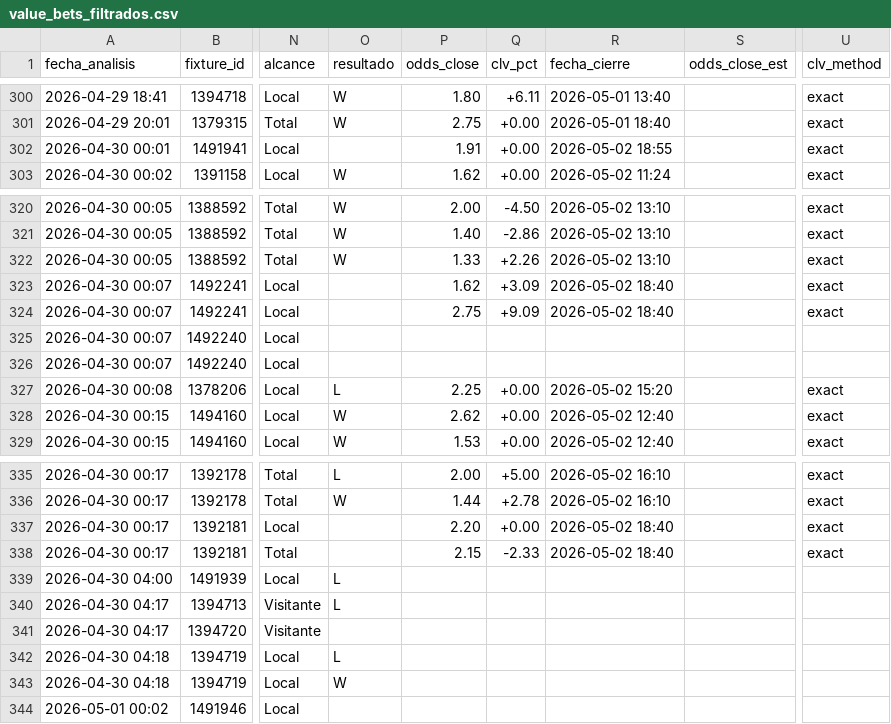
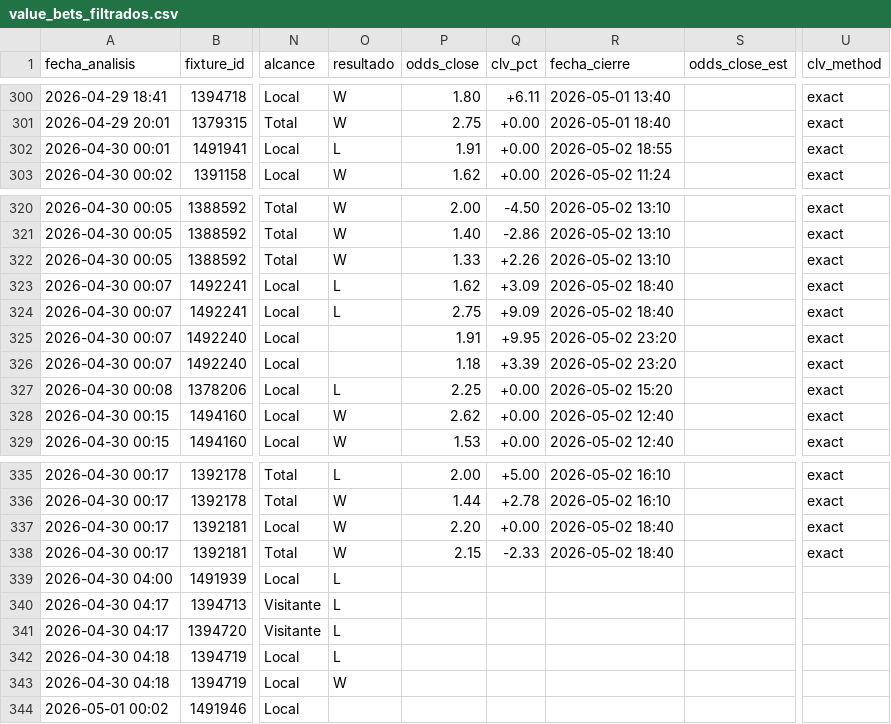
Before and after one commit to MatiasDas223/ApuestasDepo, a CSV file: data/apuestas/value_bets_filtrados.csv, drawn as a sheet; only a part is shown, gaps mark what is left out; the diff names each change by its address in the sheet, - before the commit and + after, or states it on an @@ line.

```diff
--- a/data/apuestas/value_bets_filtrados.csv
+++ b/data/apuestas/value_bets_filtrados.csv
-O302 (resultado): (empty)
+O302 (resultado): L
-O323:O324 (resultado): (empty)
+O323:O324 (resultado): L
-P325 (odds_close): (empty)
+P325 (odds_close): 1.91
-Q325 (clv_pct): (empty)
+Q325 (clv_pct): +9.95
-R325:R326 (fecha_cierre): (empty)
+R325:R326 (fecha_cierre): 2026-05-02 23:20
-U325:U326 (clv_method): (empty)
+U325:U326 (clv_method): exact
-P326 (odds_close): (empty)
+P326 (odds_close): 1.18
-Q326 (clv_pct): (empty)
+Q326 (clv_pct): +3.39
-O337:O338 (resultado): (empty)
+O337:O338 (resultado): W
-O341 (resultado): (empty)
+O341 (resultado): L
```
Also changed, not shown: data/apuestas/value_bets_calibrado.csv, data/apuestas/value_bets_v33ref.csv, 21 other files.
